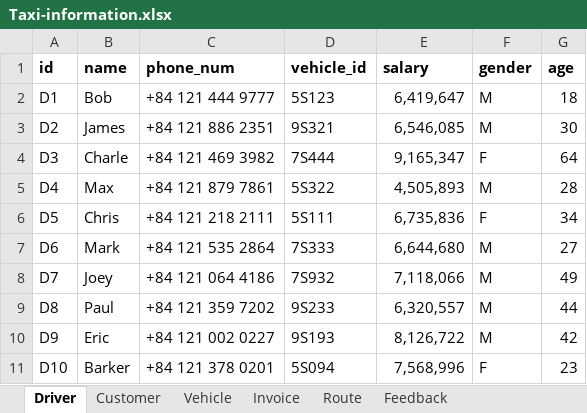
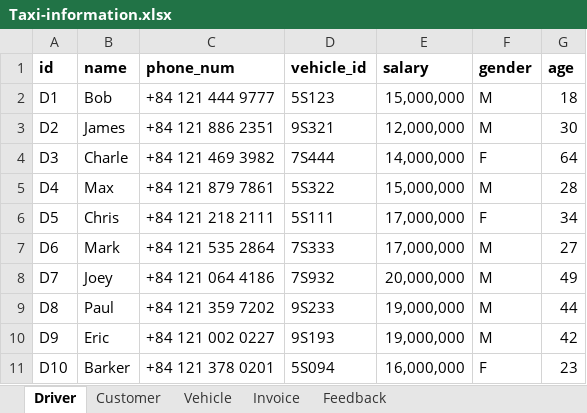
Before and after one commit to Incomprehensibilitative/Taxi-Information-Management-System, an Excel workbook: Code Part/Taxi-information.xlsx, sheet Driver, drawn as a sheet; values as stored, in another font and other column widths than the file's, no borders; the diff names each change by its address in the sheet, - before the commit and + after, or states it on an @@ line.

```diff
--- a/Code Part/Taxi-information.xlsx (sheet Driver)
+++ b/Code Part/Taxi-information.xlsx (sheet Driver)
-sheet tab: Route
-E2 (salary): 6,419,647
+E2 (salary): 15,000,000
-E3 (salary): 6,546,085
+E3 (salary): 12,000,000
-E4 (salary): 9,165,347
+E4 (salary): 14,000,000
-E5 (salary): 4,505,893
+E5 (salary): 15,000,000
-E6 (salary): 6,735,836
+E6 (salary): 17,000,000
-E7 (salary): 6,644,680
+E7 (salary): 17,000,000
-E8 (salary): 7,118,066
+E8 (salary): 20,000,000
-E9 (salary): 6,320,557
+E9 (salary): 19,000,000
-E10 (salary): 8,126,722
+E10 (salary): 19,000,000
-E11 (salary): 7,568,996
+E11 (salary): 16,000,000
```
Also changed, not shown: sheet Invoice, formulas that keep their value, 2 other files.
